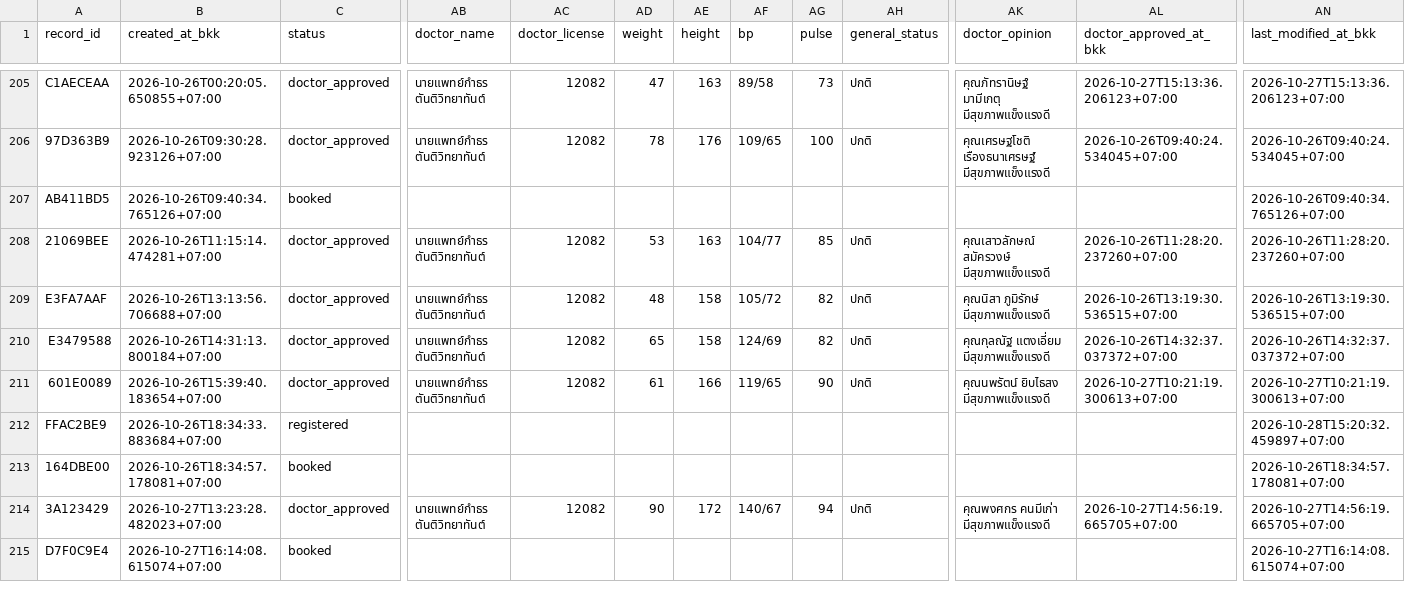
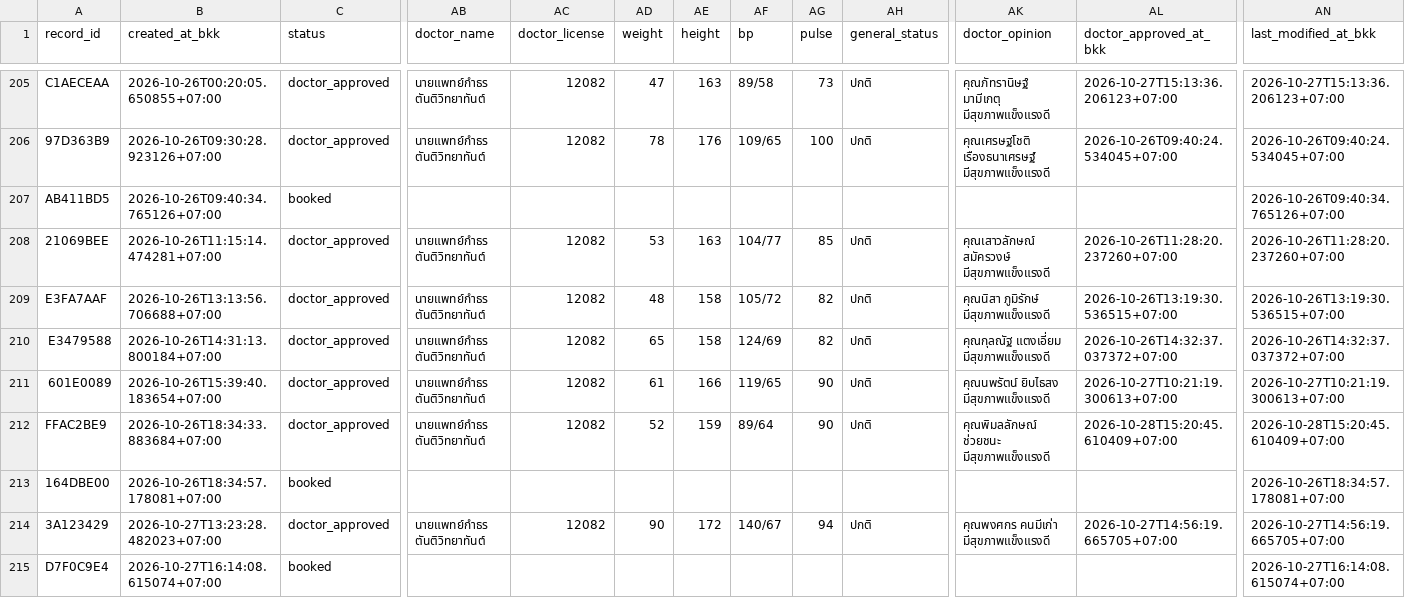
Before and after one commit to PythonianSt/MedCert, a CSV file: medical_certificate.csv, drawn as a sheet; only a part is shown, gaps mark what is left out; the diff names each change by its address in the sheet, - before the commit and + after, or states it on an @@ line.

Commit message:
update medical certificate 2026-10-28T15:20:45.615436+07:00

```diff
--- a/medical_certificate.csv
+++ b/medical_certificate.csv
-C212 (status): registered
+C212 (status): doctor_approved
-AB212 (doctor_name): (empty)
+AB212 (doctor_name): นายแพทย์กำธร ตันติวิทยาทันต์
-AC212 (doctor_license): (empty)
+AC212 (doctor_license): 12082
-AD212 (weight): (empty)
+AD212 (weight): 52
-AE212 (height): (empty)
+AE212 (height): 159
-AF212 (bp): (empty)
+AF212 (bp): 89/64
-AG212 (pulse): (empty)
+AG212 (pulse): 90
-AH212 (general_status): (empty)
+AH212 (general_status): ปกติ
-AK212 (doctor_opinion): (empty)
+AK212 (doctor_opinion): คุณพิมลลักษณ์ ช่วยชนะ มีสุขภาพแข็งแรงดี
-AL212 (doctor_approved_at_bkk): (empty)
+AL212 (doctor_approved_at_bkk): 2026-10-28T15:20:45.610409+07:00
-AN212 (last_modified_at_bkk): 2026-10-28T15:20:32.459897+07:00
+AN212 (last_modified_at_bkk): 2026-10-28T15:20:45.610409+07:00
```
